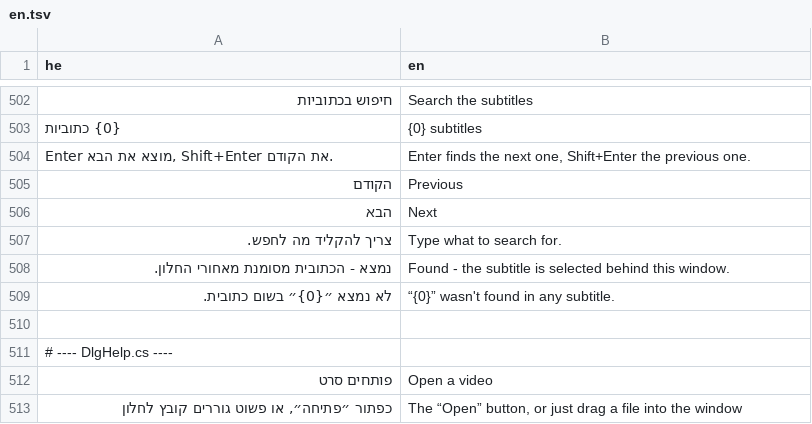
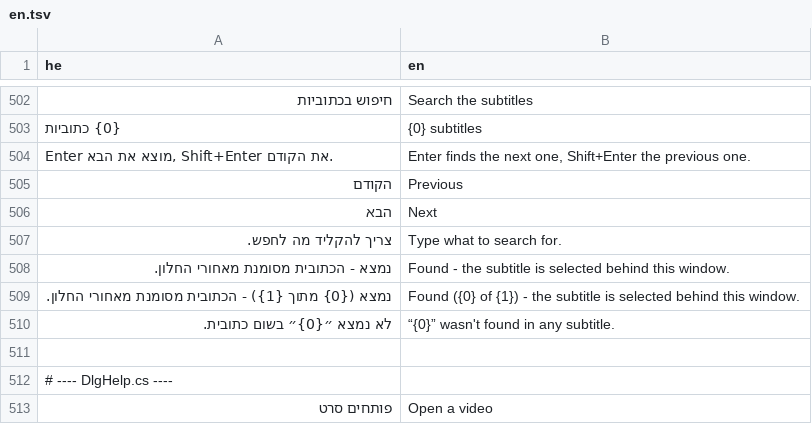
Before and after one commit to BeniaBot/subtitle-studio, a TSV file: build/lang/en.tsv, drawn as a sheet; only a part is shown, gaps mark what is left out; the shorter side is filled out with more unchanged rows; the diff names each change by its address in the sheet, - before the commit and + after, or states it on an @@ line.

```diff
--- a/build/lang/en.tsv
+++ b/build/lang/en.tsv
+row 509: נמצא ({0} מתוך {1}) - הכתובית מסומנת מאחורי החלון. | Found ({0} of {1}) - the subtitle is selected behind this window.
```
Also changed, not shown: 4 other files.
